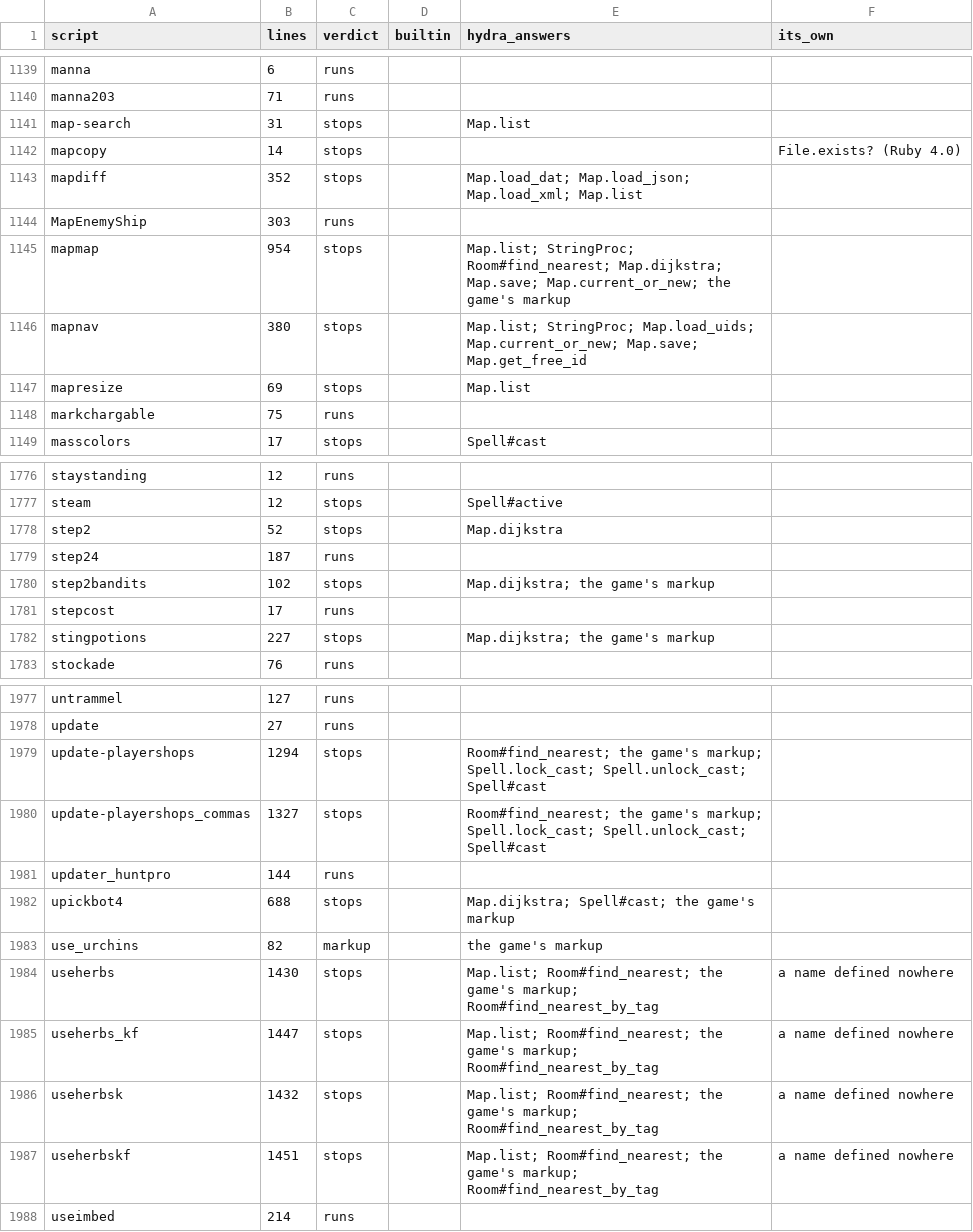
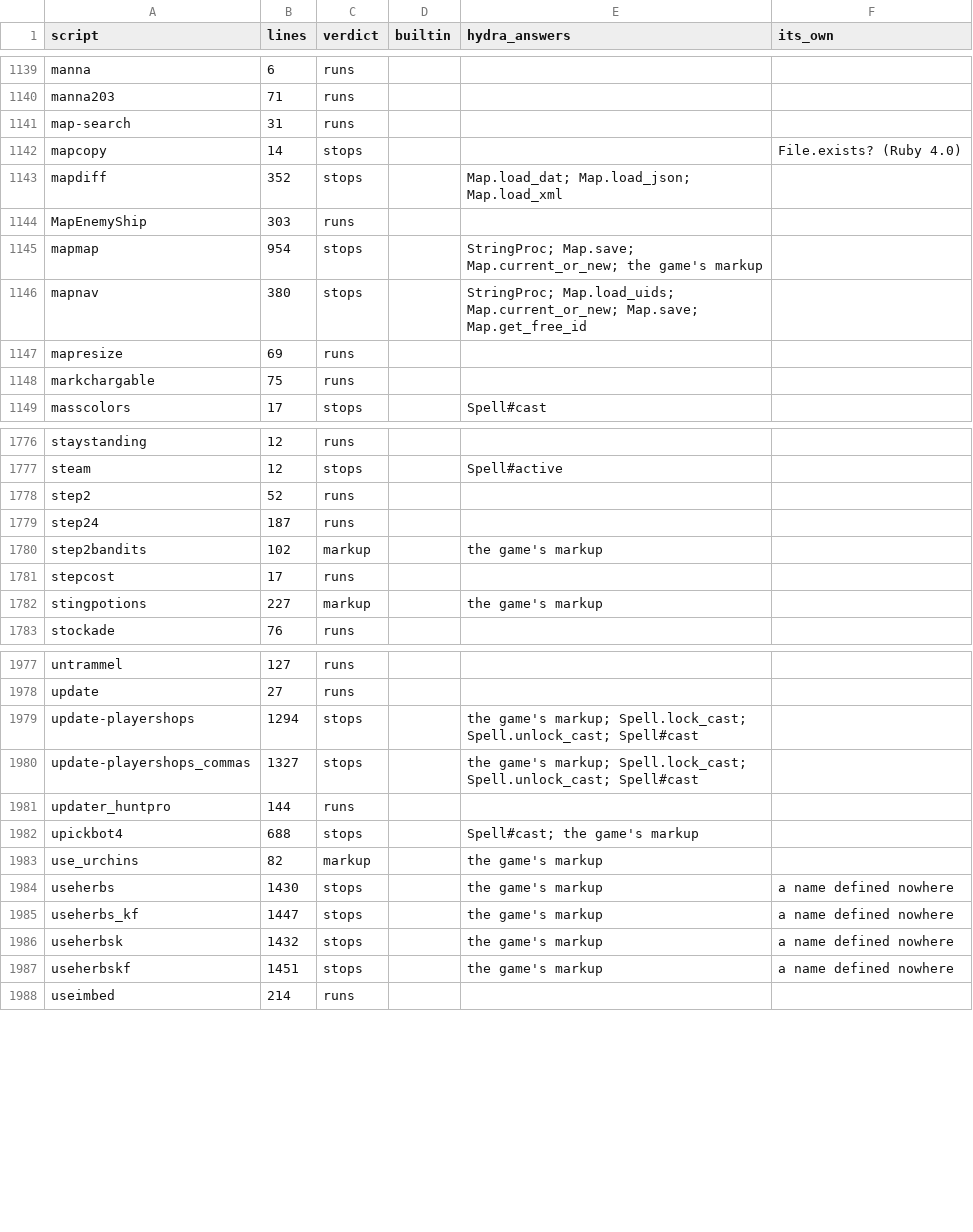
Before and after one commit to Nisugi/cena, a TSV file: inventory/14-what-runs/lich-repo.tsv, drawn as a sheet; only a part is shown, gaps mark what is left out; the diff covers the shown part only.

```diff
--- a/inventory/14-what-runs/lich-repo.tsv
+++ b/inventory/14-what-runs/lich-repo.tsv
@@ -1140,9 +1140,9 @@ manna	6	runs
 manna203	71	runs			
-map-search	31	stops		Map.list	
+map-search	31	runs			
 mapcopy	14	stops			File.exists? (Ruby 4.0)
-mapdiff	352	stops		Map.load_dat; Map.load_json; Map.load_xml; Map.list	
+mapdiff	352	stops		Map.load_dat; Map.load_json; Map.load_xml	
 MapEnemyShip	303	runs			
-mapmap	954	stops		Map.list; StringProc; Room#find_nearest; Map.dijkstra; Map.save; Map.current_or_new; the game's markup	
-mapnav	380	stops		Map.list; StringProc; Map.load_uids; Map.current_or_new; Map.save; Map.get_free_id	
-mapresize	69	stops		Map.list	
+mapmap	954	stops		StringProc; Map.save; Map.current_or_new; the game's markup	
+mapnav	380	stops		StringProc; Map.load_uids; Map.current_or_new; Map.save; Map.get_free_id	
+mapresize	69	runs			
 markchargable	75	runs			
@@ -1777,7 +1777,7 @@ staystanding	12	runs
 steam	12	stops		Spell#active	
-step2	52	stops		Map.dijkstra	
+step2	52	runs			
 step24	187	runs			
-step2bandits	102	stops		Map.dijkstra; the game's markup	
+step2bandits	102	markup		the game's markup	
 stepcost	17	runs			
-stingpotions	227	stops		Map.dijkstra; the game's markup	
+stingpotions	227	markup		the game's markup	
 stockade	76	runs			
@@ -1978,11 +1978,11 @@ untrammel	127	runs
 update	27	runs			
-update-playershops	1294	stops		Room#find_nearest; the game's markup; Spell.lock_cast; Spell.unlock_cast; Spell#cast	
-update-playershops_commas	1327	stops		Room#find_nearest; the game's markup; Spell.lock_cast; Spell.unlock_cast; Spell#cast	
+update-playershops	1294	stops		the game's markup; Spell.lock_cast; Spell.unlock_cast; Spell#cast	
+update-playershops_commas	1327	stops		the game's markup; Spell.lock_cast; Spell.unlock_cast; Spell#cast	
 updater_huntpro	144	runs			
-upickbot4	688	stops		Map.dijkstra; Spell#cast; the game's markup	
+upickbot4	688	stops		Spell#cast; the game's markup	
 use_urchins	82	markup		the game's markup	
-useherbs	1430	stops		Map.list; Room#find_nearest; the game's markup; Room#find_nearest_by_tag	a name defined nowhere
-useherbs_kf	1447	stops		Map.list; Room#find_nearest; the game's markup; Room#find_nearest_by_tag	a name defined nowhere
-useherbsk	1432	stops		Map.list; Room#find_nearest; the game's markup; Room#find_nearest_by_tag	a name defined nowhere
-useherbskf	1451	stops		Map.list; Room#find_nearest; the game's markup; Room#find_nearest_by_tag	a name defined nowhere
+useherbs	1430	stops		the game's markup	a name defined nowhere
+useherbs_kf	1447	stops		the game's markup	a name defined nowhere
+useherbsk	1432	stops		the game's markup	a name defined nowhere
+useherbskf	1451	stops		the game's markup	a name defined nowhere
 useimbed	214	runs			
```
Also changed, not shown: 169 edited cells elsewhere in this file, inventory/14-what-runs/elanthia-online.tsv, 5 other files.
